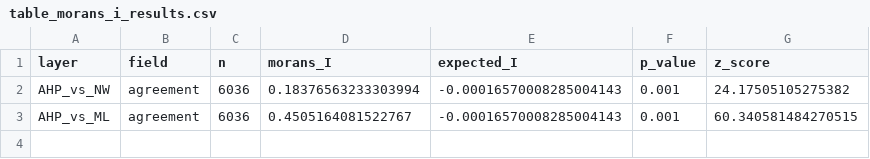
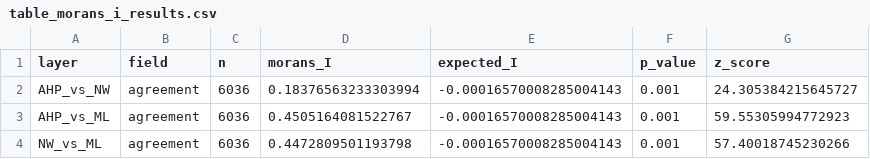
Before and after one commit to LukaStojanovic123/huff-gravitational-model-slovenia, a CSV file: outputs/tables/table_morans_i_results.csv, drawn as a sheet.

```diff
--- a/outputs/tables/table_morans_i_results.csv
+++ b/outputs/tables/table_morans_i_results.csv
@@ -1,3 +1,4 @@
 layer,field,n,morans_I,expected_I,p_value,z_score
-AHP_vs_NW,agreement,6036,0.18376563233303994,-0.00016570008285004143,0.001,24.17505105275382
-AHP_vs_ML,agreement,6036,0.4505164081522767,-0.00016570008285004143,0.001,60.340581484270515
+AHP_vs_NW,agreement,6036,0.18376563233303994,-0.00016570008285004143,0.001,24.305384215645727
+AHP_vs_ML,agreement,6036,0.4505164081522767,-0.00016570008285004143,0.001,59.55305994772923
+NW_vs_ML,agreement,6036,0.4472809501193798,-0.00016570008285004143,0.001,57.40018745230266
```
Also changed, not shown: 2 other files.
